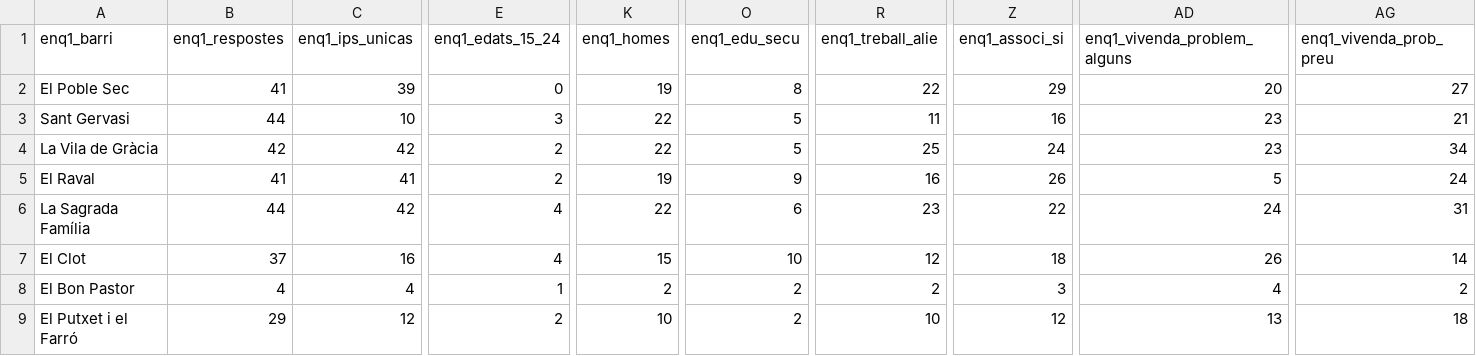
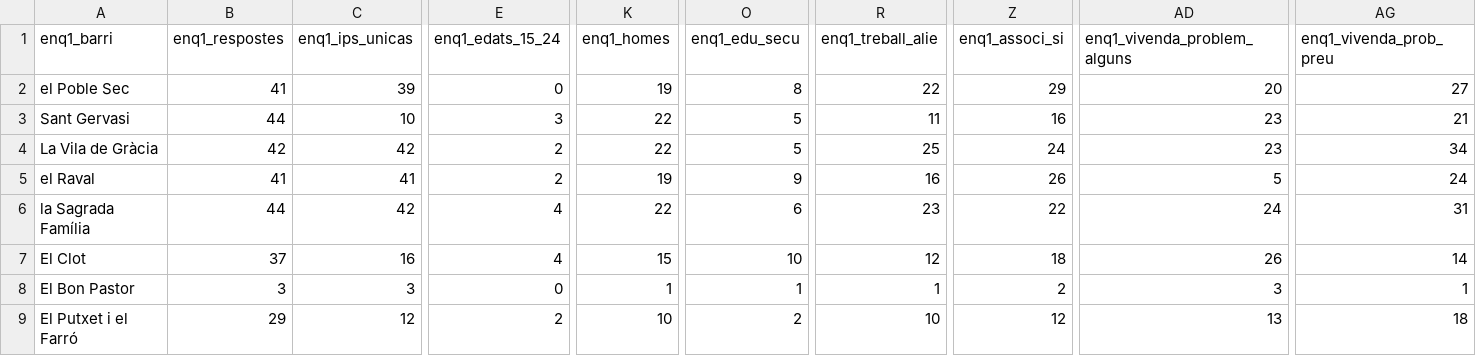
Before and after one commit to AnalisiGuanyem/Barcelona_Database, a CSV file: enquesta/Survey_28_01_15_by_neighborhoods.csv, drawn as a sheet; only a part is shown, gaps mark what is left out; the diff covers the shown part only; the diff names each change by its address in the sheet, - before the commit and + after, or states it on an @@ line.

Commit message:
writing information grouped by neighborhood

```diff
--- a/enquesta/Survey_28_01_15_by_neighborhoods.csv
+++ b/enquesta/Survey_28_01_15_by_neighborhoods.csv
-A2 (enq1_barri): El Poble Sec
+A2 (enq1_barri): el Poble Sec
-A5 (enq1_barri): El Raval
+A5 (enq1_barri): el Raval
-A6 (enq1_barri): La Sagrada Família
+A6 (enq1_barri): la Sagrada Família
-B8 (enq1_respostes): 4
+B8 (enq1_respostes): 3
-C8 (enq1_ips_unicas): 4
+C8 (enq1_ips_unicas): 3
-E8 (enq1_edats_15_24): 1
+E8 (enq1_edats_15_24): 0
-K8 (enq1_homes): 2
+K8 (enq1_homes): 1
-O8 (enq1_edu_secu): 2
+O8 (enq1_edu_secu): 1
-R8 (enq1_treball_alie): 2
+R8 (enq1_treball_alie): 1
-Z8 (enq1_associ_si): 3
+Z8 (enq1_associ_si): 2
-AD8 (enq1_vivenda_problem_alguns): 4
+AD8 (enq1_vivenda_problem_alguns): 3
-AG8 (enq1_vivenda_prob_preu): 2
+AG8 (enq1_vivenda_prob_preu): 1
```
Also changed, not shown: 1 added row and 33 edited cells elsewhere in this file.
